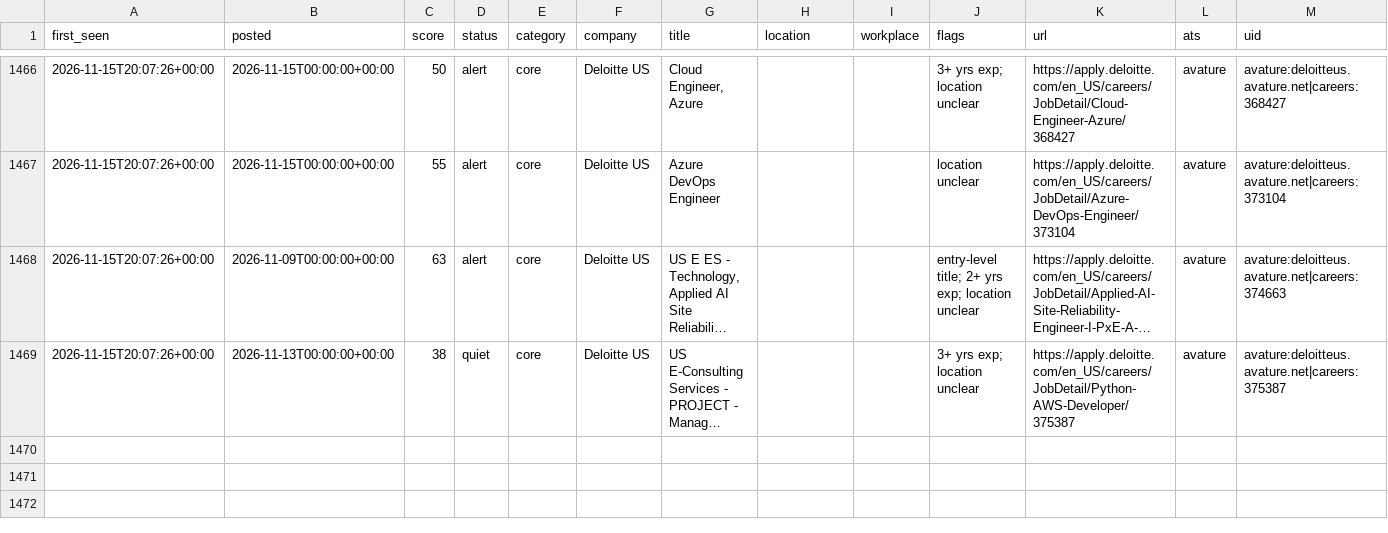
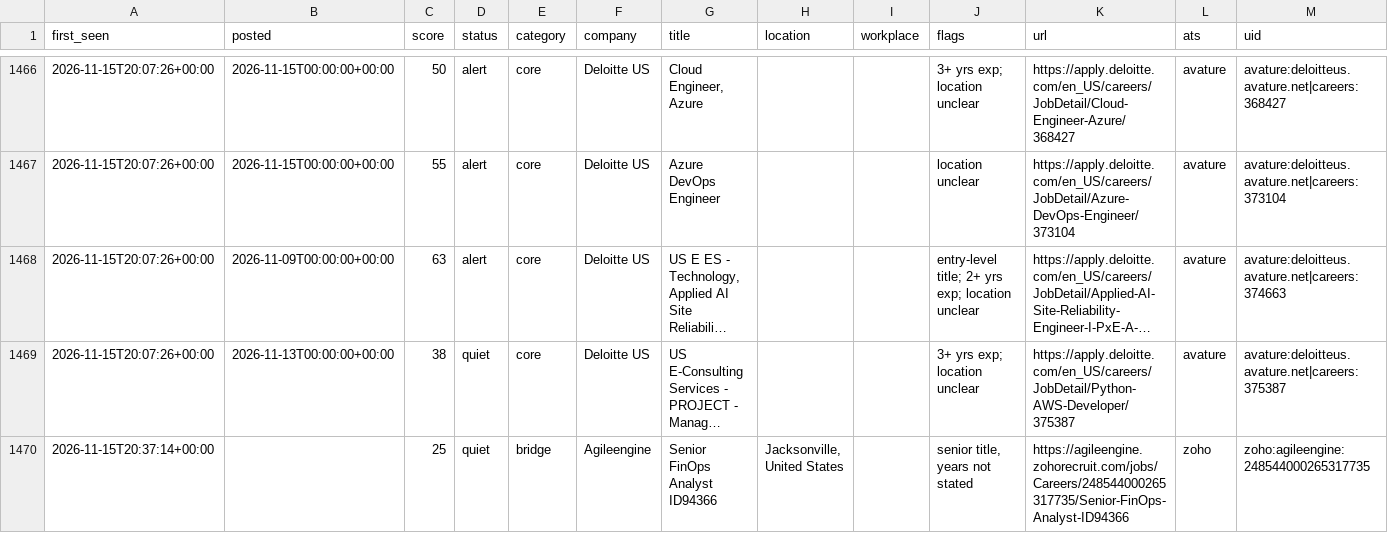
Before and after one commit to chandrakodali/job-radar, a CSV file: data/matches.csv, drawn as a sheet; only a part is shown, gaps mark what is left out; long unchanged cells end in …; rows hold the shown columns only; the diff names each change by its address in the sheet, - before the commit and + after, or states it on an @@ line.

```diff
--- a/data/matches.csv
+++ b/data/matches.csv
+row 1470: 2026-11-15T20:37:14+00:00 |  | 25 | quiet | bridge | Agileengine | Senior FinOps Analyst ID94366 | Jacksonville, United States |  | senior title, years not stated | https://agileengine.zohorecruit.com/jobs/Careers/248544000265317735/Senior-FinOps-Analyst-ID94366 | zoho | zoho:agileengine:248544000265317735
```
Also changed, not shown: 3 other files.
